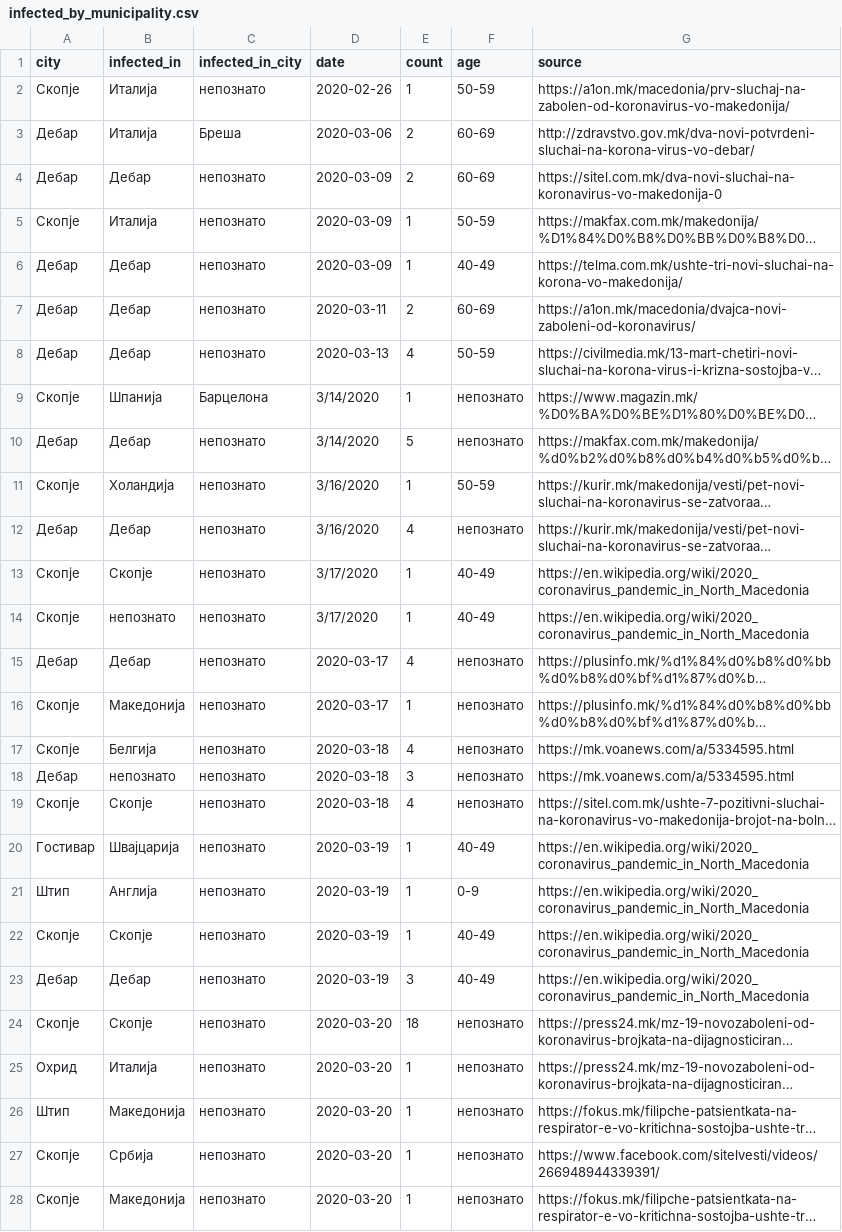
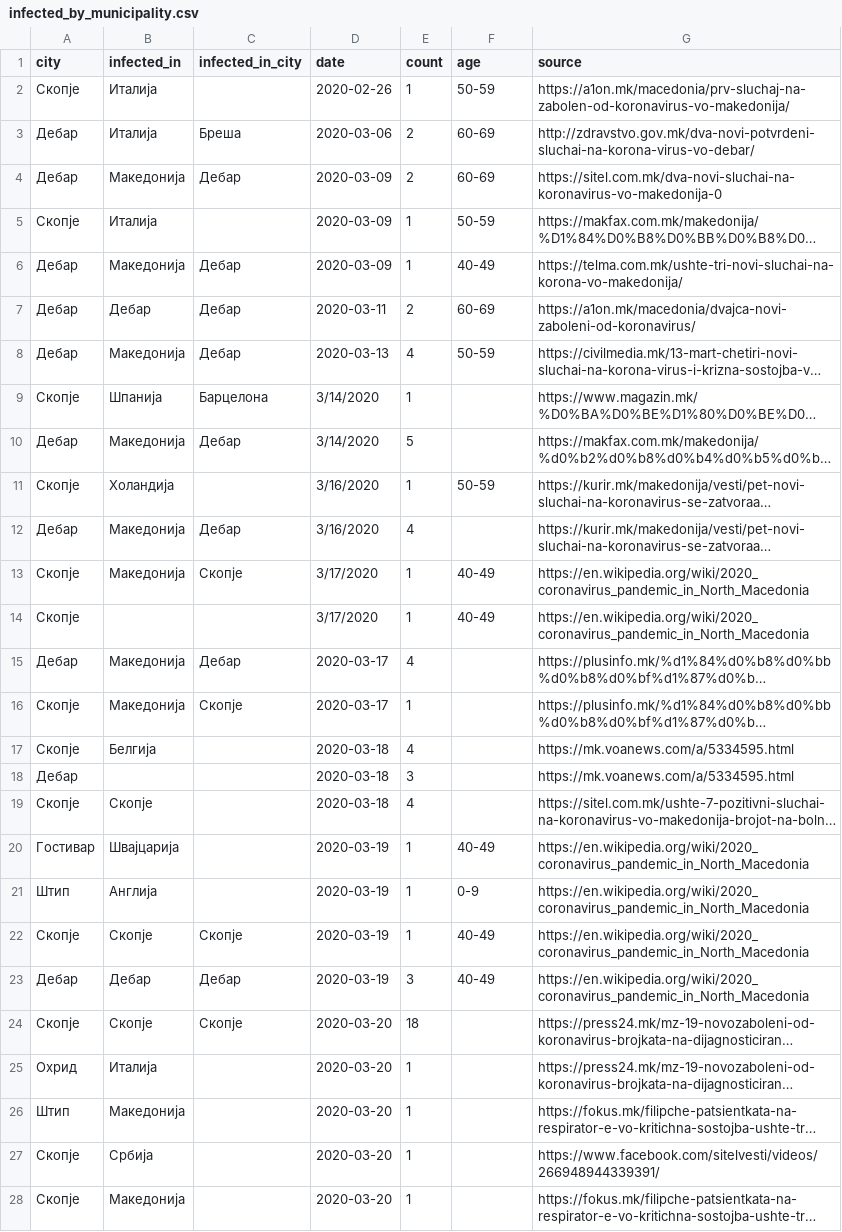
Before and after one commit to klupp/opendata, a CSV file: mk/covid19/datasets/infected_by_municipality.csv, drawn as a sheet; only a part is shown; long unchanged cells end in …; the diff covers the shown part only; the diff names each change by its address in the sheet, - before the commit and + after, or states it on an @@ line.

Commit message:
update covid19 Sat 21 Mar 2020 07:00:18 PM CET

```diff
--- a/mk/covid19/datasets/infected_by_municipality.csv
+++ b/mk/covid19/datasets/infected_by_municipality.csv
-C2 (infected_in_city): непознато
+C2 (infected_in_city): (empty)
-B4 (infected_in): Дебар
+B4 (infected_in): Македонија
-C4 (infected_in_city): непознато
+C4 (infected_in_city): Дебар
-C5 (infected_in_city): непознато
+C5 (infected_in_city): (empty)
-B6 (infected_in): Дебар
+B6 (infected_in): Македонија
-C6:C8 (infected_in_city): непознато
+C6:C8 (infected_in_city): Дебар
-B8 (infected_in): Дебар
+B8 (infected_in): Македонија
-F9:F10 (age): непознато
+F9:F10 (age): (empty)
-B10 (infected_in): Дебар
+B10 (infected_in): Македонија
-C10 (infected_in_city): непознато
+C10 (infected_in_city): Дебар
-C11 (infected_in_city): непознато
+C11 (infected_in_city): (empty)
-B12 (infected_in): Дебар
+B12 (infected_in): Македонија
-C12 (infected_in_city): непознато
+C12 (infected_in_city): Дебар
-F12 (age): непознато
+F12 (age): (empty)
-B13 (infected_in): Скопје
+B13 (infected_in): Македонија
-C13 (infected_in_city): непознато
+C13 (infected_in_city): Скопје
-B14 (infected_in): непознато
+B14 (infected_in): (empty)
-C14 (infected_in_city): непознато
+C14 (infected_in_city): (empty)
-B15 (infected_in): Дебар
+B15 (infected_in): Македонија
-C15 (infected_in_city): непознато
+C15 (infected_in_city): Дебар
-F15:F19 (age): непознато
+F15:F19 (age): (empty)
-C16 (infected_in_city): непознато
+C16 (infected_in_city): Скопје
-C17:C21 (infected_in_city): непознато
+C17:C21 (infected_in_city): (empty)
-B18 (infected_in): непознато
+B18 (infected_in): (empty)
-C22 (infected_in_city): непознато
+C22 (infected_in_city): Скопје
-C23 (infected_in_city): непознато
+C23 (infected_in_city): Дебар
-C24 (infected_in_city): непознато
+C24 (infected_in_city): Скопје
-F24:F28 (age): непознато
+F24:F28 (age): (empty)
-C25:C28 (infected_in_city): непознато
+C25:C28 (infected_in_city): (empty)
```
Also changed, not shown: 9 edited cells elsewhere in this file.
